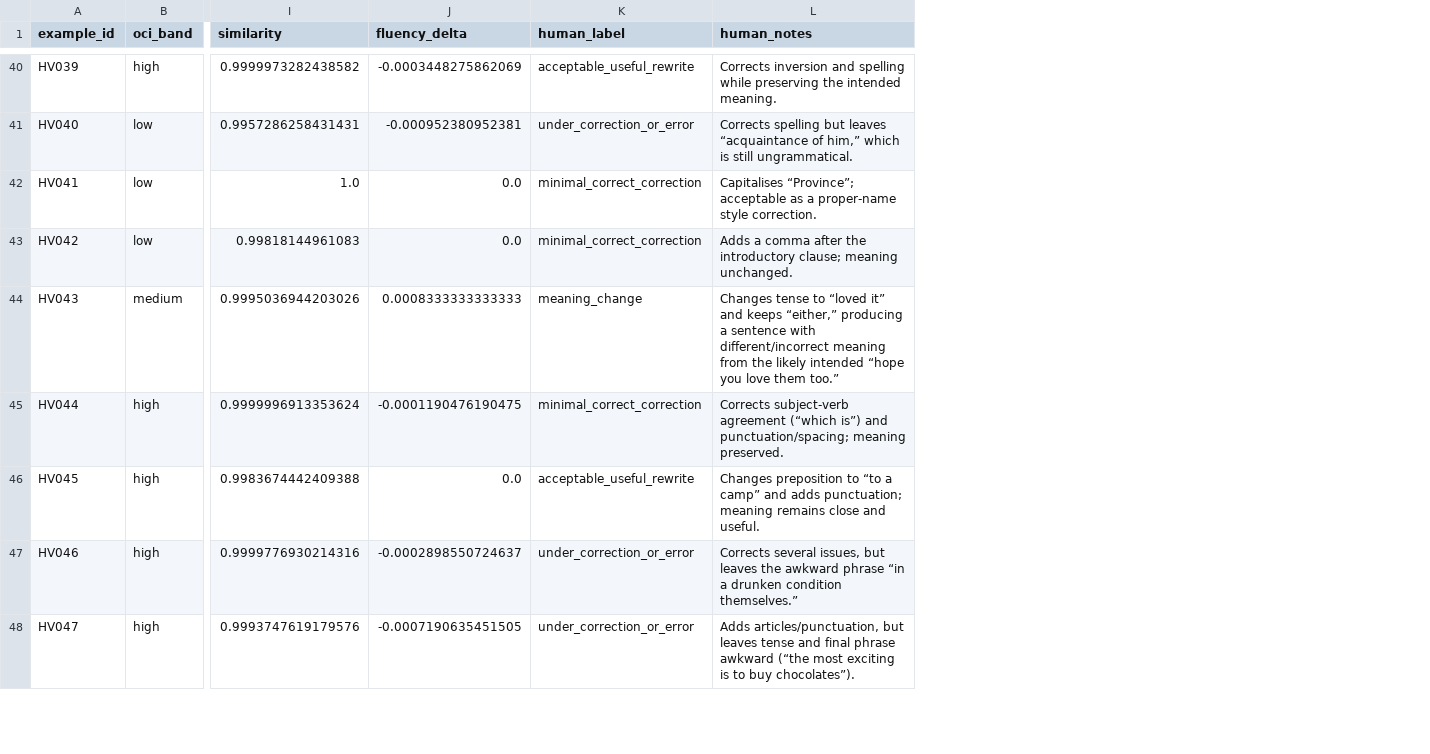
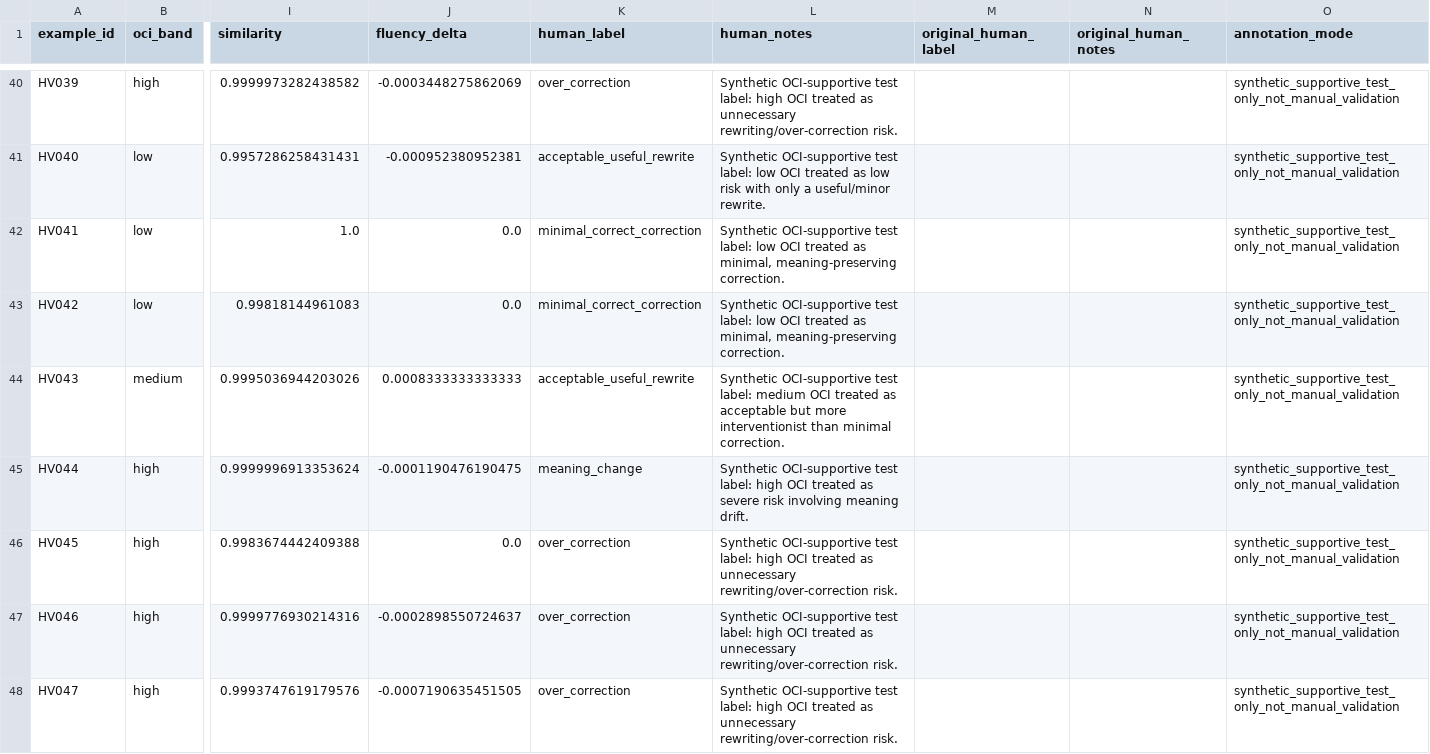
Before and after one commit to aca23nhm/aca23nhm_dissertation_project, a CSV file: results/human_validation_sample.csv, drawn as a sheet; only a part is shown, gaps mark what is left out; the diff covers the shown part only; the diff names each change by its address in the sheet, - before the commit and + after, or states it on an @@ line.

```diff
--- a/results/human_validation_sample.csv
+++ b/results/human_validation_sample.csv
+column M (original_human_label), empty
+column N (original_human_notes), empty
+column O (annotation_mode), rows 40-48: all synthetic_supportive_test_only_not_manual_validation
-K40 (human_label): acceptable_useful_rewrite
+K40 (human_label): over_correction
-L40 (human_notes): Corrects inversion and spelling while preserving the intended meaning.
+L40 (human_notes): Synthetic OCI-supportive test label: high OCI treated as unnecessary rewriting/over-correction risk.
-K41 (human_label): under_correction_or_error
+K41 (human_label): acceptable_useful_rewrite
-L41 (human_notes): Corrects spelling but leaves “acquaintance of him,” which is still ungrammatical.
+L41 (human_notes): Synthetic OCI-supportive test label: low OCI treated as low risk with only a useful/minor rewrite.
-L42 (human_notes): Capitalises “Province”; acceptable as a proper-name style correction.
+L42 (human_notes): Synthetic OCI-supportive test label: low OCI treated as minimal, meaning-preserving correction.
-L43 (human_notes): Adds a comma after the introductory clause; meaning unchanged.
+L43 (human_notes): Synthetic OCI-supportive test label: low OCI treated as minimal, meaning-preserving correction.
-K44 (human_label): meaning_change
+K44 (human_label): acceptable_useful_rewrite
-L44 (human_notes): Changes tense to “loved it” and keeps “either,” producing a sentence with different/incorrect meaning from the likely intended “hope you love them too.”
+L44 (human_notes): Synthetic OCI-supportive test label: medium OCI treated as acceptable but more interventionist than minimal correction.
-K45 (human_label): minimal_correct_correction
+K45 (human_label): meaning_change
-L45 (human_notes): Corrects subject-verb agreement (“which is”) and punctuation/spacing; meaning preserved.
+L45 (human_notes): Synthetic OCI-supportive test label: high OCI treated as severe risk involving meaning drift.
-K46 (human_label): acceptable_useful_rewrite
+K46 (human_label): over_correction
-L46 (human_notes): Changes preposition to “to a camp” and adds punctuation; meaning remains close and useful.
+L46 (human_notes): Synthetic OCI-supportive test label: high OCI treated as unnecessary rewriting/over-correction risk.
-K47:K48 (human_label): under_correction_or_error
+K47:K48 (human_label): over_correction
-L47 (human_notes): Corrects several issues, but leaves the awkward phrase “in a drunken condition themselves.”
+L47 (human_notes): Synthetic OCI-supportive test label: high OCI treated as unnecessary rewriting/over-correction risk.
-L48 (human_notes): Adds articles/punctuation, but leaves tense and final phrase awkward (“the most exciting is to buy chocolates”).
+L48 (human_notes): Synthetic OCI-supportive test label: high OCI treated as unnecessary rewriting/over-correction risk.
```
Also changed, not shown: 86 edited cells elsewhere in this file, results/human_validation_analysis.csv, 26 other files.
